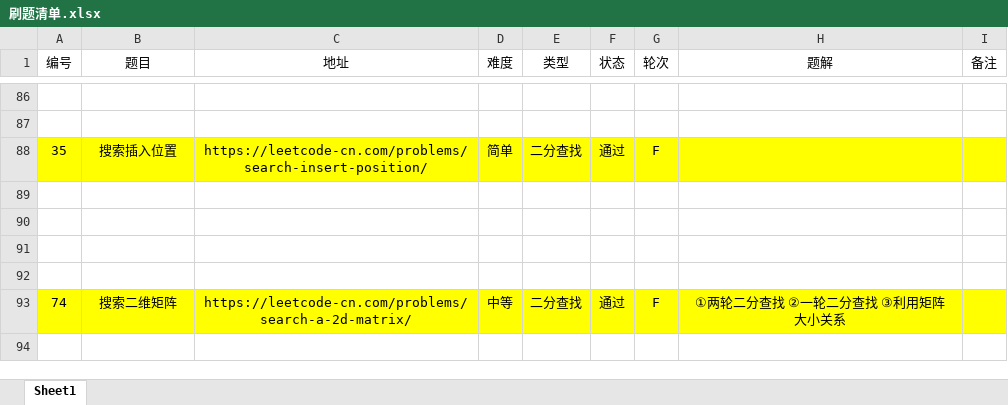
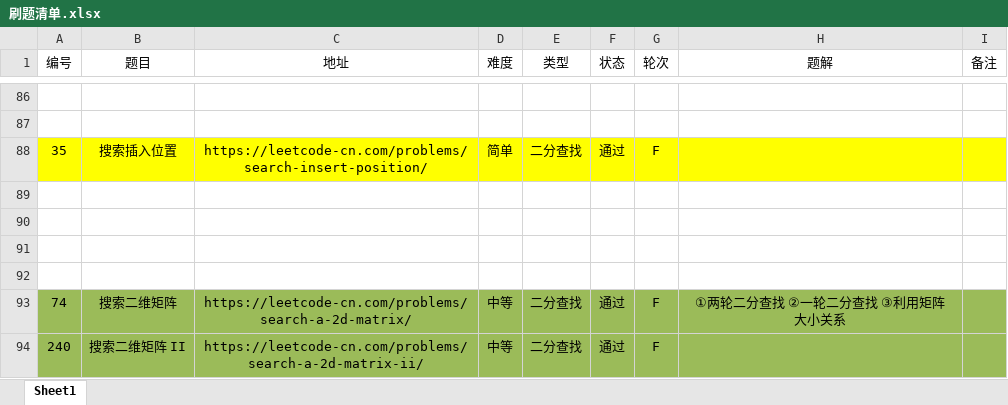
Before and after one commit to moonspiritacm/Leetcode-Java, an Excel workbook: notes/刷题清单.xlsx, sheet Sheet1, drawn as a sheet; only a part is shown, gaps mark what is left out; values as stored, in another font and other column widths than the file's, no borders; the diff names each change by its address in the sheet, - before the commit and + after, or states it on an @@ line.

Commit message:
Problem 0074 RF

```diff
--- a/notes/刷题清单.xlsx (sheet Sheet1)
+++ b/notes/刷题清单.xlsx (sheet Sheet1)
-A93:I93 fill: #FFFF00
+A93:I93 fill: #9BBB59
+row 94: 240 | 搜索二维矩阵 II | https://leetcode-cn.com/problems/search-a-2d-matrix-ii/ | 中等 | 二分查找 | 通过 | F
```
Also changed, not shown: 1 other file.
